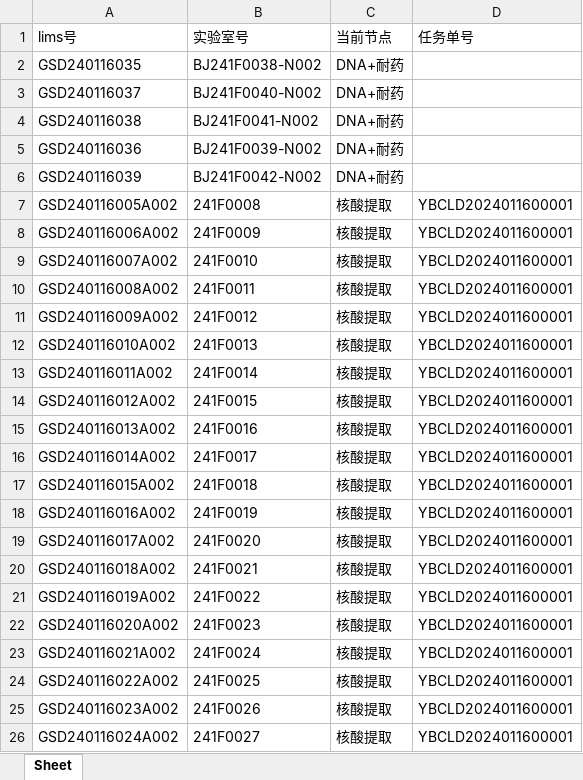
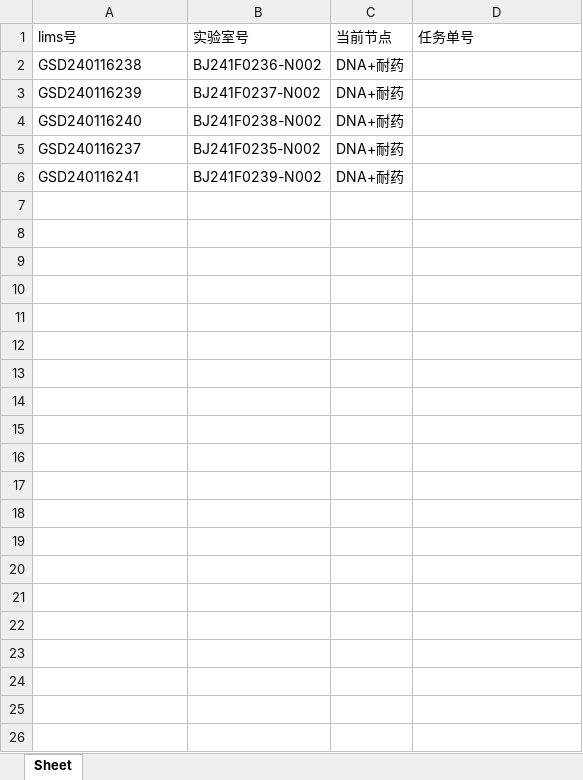
Before and after one commit to ZhouGZ666888/AutoTestScriptForDFLIMS, an Excel workbook: data/excel_doc/hstq_id_lims_mNGS.xlsx, sheet Sheet, drawn as a sheet; values as stored, in another font and other column widths than the file's, no borders; the diff names each change by its address in the sheet, - before the commit and + after, or states it on an @@ line.

```diff
--- a/data/excel_doc/hstq_id_lims_mNGS.xlsx (sheet Sheet)
+++ b/data/excel_doc/hstq_id_lims_mNGS.xlsx (sheet Sheet)
-A2: GSD240116035
+A2: GSD240116238
-B2: BJ241F0038-N002
+B2: BJ241F0236-N002
-A3: GSD240116037
+A3: GSD240116239
-B3: BJ241F0040-N002
+B3: BJ241F0237-N002
-A4: GSD240116038
+A4: GSD240116240
-B4: BJ241F0041-N002
+B4: BJ241F0238-N002
-A5: GSD240116036
+A5: GSD240116237
-B5: BJ241F0039-N002
+B5: BJ241F0235-N002
-A6: GSD240116039
+A6: GSD240116241
-B6: BJ241F0042-N002
+B6: BJ241F0239-N002
-row 7: GSD240116005A002 | 241F0008 | 核酸提取 | YBCLD2024011600001
-row 8: GSD240116006A002 | 241F0009 | 核酸提取 | YBCLD2024011600001
-row 9: GSD240116007A002 | 241F0010 | 核酸提取 | YBCLD2024011600001
-row 10: GSD240116008A002 | 241F0011 | 核酸提取 | YBCLD2024011600001
-row 11: GSD240116009A002 | 241F0012 | 核酸提取 | YBCLD2024011600001
-row 12: GSD240116010A002 | 241F0013 | 核酸提取 | YBCLD2024011600001
-row 13: GSD240116011A002 | 241F0014 | 核酸提取 | YBCLD2024011600001
-row 14: GSD240116012A002 | 241F0015 | 核酸提取 | YBCLD2024011600001
-row 15: GSD240116013A002 | 241F0016 | 核酸提取 | YBCLD2024011600001
-row 16: GSD240116014A002 | 241F0017 | 核酸提取 | YBCLD2024011600001
-row 17: GSD240116015A002 | 241F0018 | 核酸提取 | YBCLD2024011600001
-row 18: GSD240116016A002 | 241F0019 | 核酸提取 | YBCLD2024011600001
-row 19: GSD240116017A002 | 241F0020 | 核酸提取 | YBCLD2024011600001
-row 20: GSD240116018A002 | 241F0021 | 核酸提取 | YBCLD2024011600001
-row 21: GSD240116019A002 | 241F0022 | 核酸提取 | YBCLD2024011600001
-row 22: GSD240116020A002 | 241F0023 | 核酸提取 | YBCLD2024011600001
-row 23: GSD240116021A002 | 241F0024 | 核酸提取 | YBCLD2024011600001
-row 24: GSD240116022A002 | 241F0025 | 核酸提取 | YBCLD2024011600001
-row 25: GSD240116023A002 | 241F0026 | 核酸提取 | YBCLD2024011600001
-row 26: GSD240116024A002 | 241F0027 | 核酸提取 | YBCLD2024011600001
```
Also changed, not shown: data/excel_doc/wkdl_id_lims.xlsx, data/excel_doc/wkfj_id_lims.xlsx, 24 other files.
